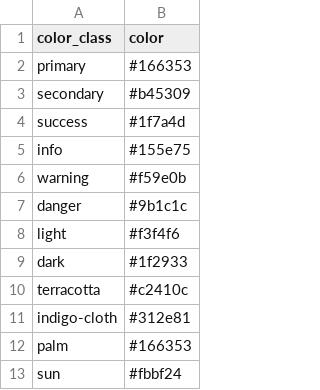
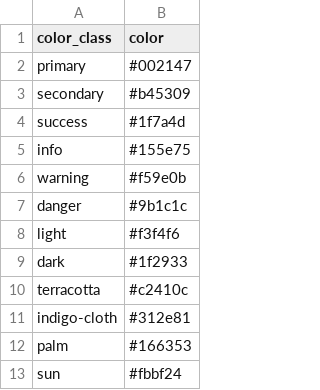
Before and after one commit to jsumsart/africanart, a CSV file: _data/config-theme-colors.csv, drawn as a sheet.

Commit message:
Update config-theme-colors.csv

```diff
--- a/_data/config-theme-colors.csv
+++ b/_data/config-theme-colors.csv
@@ -1,3 +1,3 @@
 color_class,color
-primary,#166353
+primary,#002147
 secondary,#b45309
```
